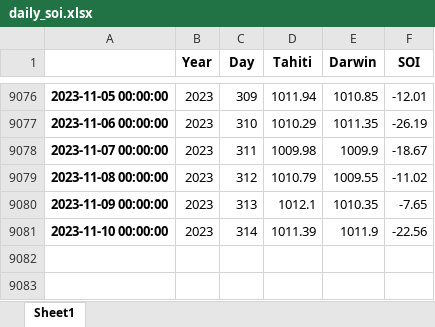
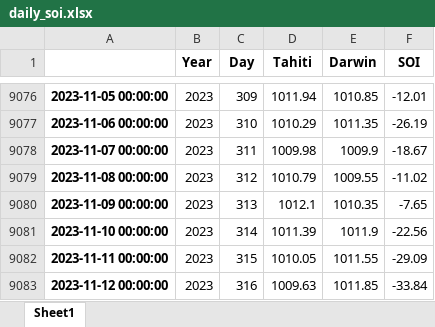
Before and after one commit to nram812/cpp, an Excel workbook: indices/data/daily_soi.xlsx, sheet Sheet1, drawn as a sheet; only a part is shown, gaps mark what is left out; values as stored, in another font and other column widths than the file's, no borders; the diff names each change by its address in the sheet, - before the commit and + after, or states it on an @@ line.

```diff
--- a/indices/data/daily_soi.xlsx (sheet Sheet1)
+++ b/indices/data/daily_soi.xlsx (sheet Sheet1)
+row 9082: 2023-11-11 00:00:00 | 2023 | 315 | 1010.05 | 1011.55 | -29.09
+row 9083: 2023-11-12 00:00:00 | 2023 | 316 | 1009.63 | 1011.85 | -33.84
```
Also changed, not shown: indices/data/monthly_nino_index.xlsx, 3 other files.
